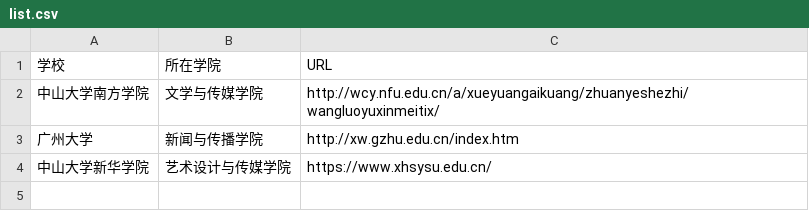
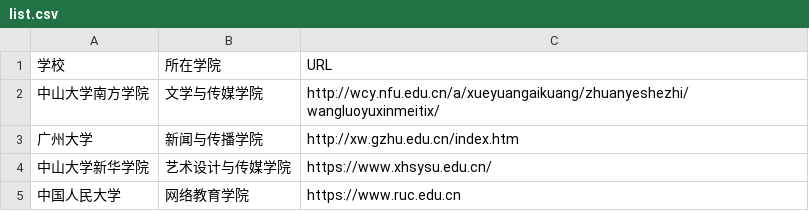
Before and after one commit to yebail-ss/techcollab_19_final, a CSV file: list.csv, drawn as a sheet; the diff names each change by its address in the sheet, - before the commit and + after, or states it on an @@ line.

Commit message:
增加中国人民大学网络与新媒体专业与院系信息  温桂君  1910130040
增加中国人民大学网络与新媒体专业与院系信息  温桂君  1910130040

```diff
--- a/list.csv
+++ b/list.csv
+row 5: 中国人民大学 | 网络教育学院 | https://www.ruc.edu.cn
```
